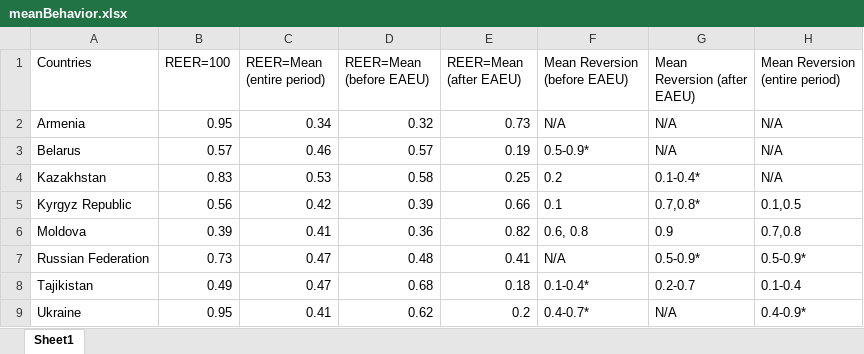
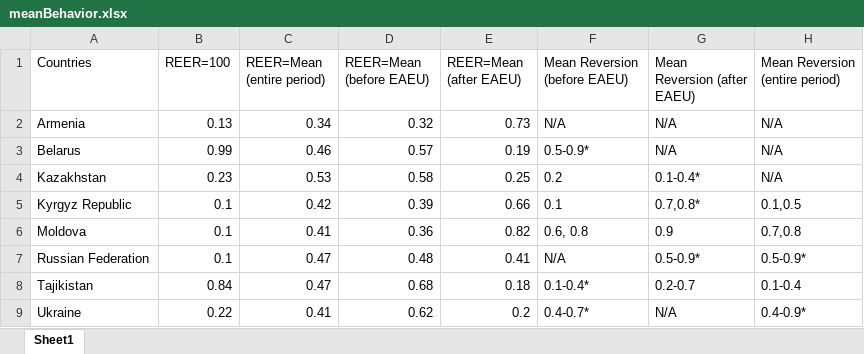
Before and after one commit to vlad-yeghiazaryan/PPP-in-EAEU, an Excel workbook: Outputs/meanBehavior.xlsx, sheet Sheet1, drawn as a sheet; values as stored, in another font and other column widths than the file's, no borders; conditional formats not drawn; the diff names each change by its address in the sheet, - before the commit and + after, or states it on an @@ line.

```diff
--- a/Outputs/meanBehavior.xlsx (sheet Sheet1)
+++ b/Outputs/meanBehavior.xlsx (sheet Sheet1)
-B2 (REER=100): 0.95
+B2 (REER=100): 0.13
-B3 (REER=100): 0.57
+B3 (REER=100): 0.99
-B4 (REER=100): 0.83
+B4 (REER=100): 0.23
-B5 (REER=100): 0.56
+B5 (REER=100): 0.1
-B6 (REER=100): 0.39
+B6 (REER=100): 0.1
-B7 (REER=100): 0.73
+B7 (REER=100): 0.1
-B8 (REER=100): 0.49
+B8 (REER=100): 0.84
-B9 (REER=100): 0.95
+B9 (REER=100): 0.22
```
Also changed, not shown: Outputs/summaryStatistics.xlsx, Outputs/univariateTests.xlsx, 11 other files.
